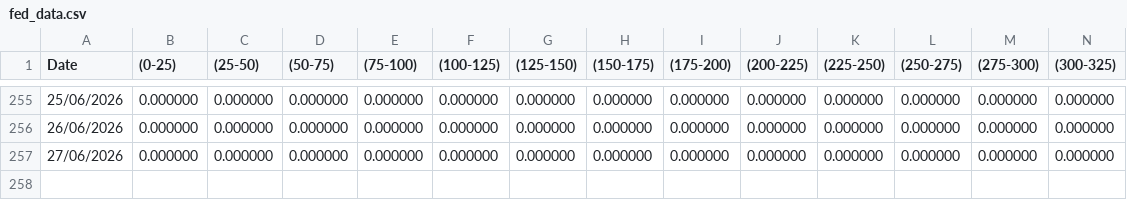
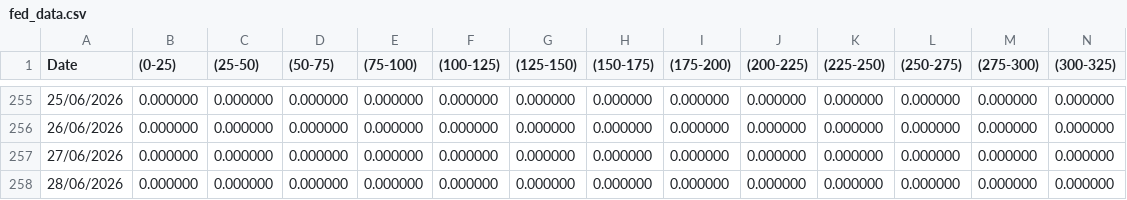
Before and after one commit to jerehan69/petromindo, a CSV file: fed_data.csv, drawn as a sheet; only a part is shown, gaps mark what is left out; rows hold the shown columns only; the diff names each change by its address in the sheet, - before the commit and + after, or states it on an @@ line.

Commit message:
data: fedwatch snapshot 2026-06-28

```diff
--- a/fed_data.csv
+++ b/fed_data.csv
+row 258: 28/06/2026 | 0.000000 | 0.000000 | 0.000000 | 0.000000 | 0.000000 | 0.000000 | 0.000000 | 0.000000 | 0.000000 | 0.000000 | 0.000000 | 0.000000 | 0.000000
```
Also changed, not shown: 1 other file.
